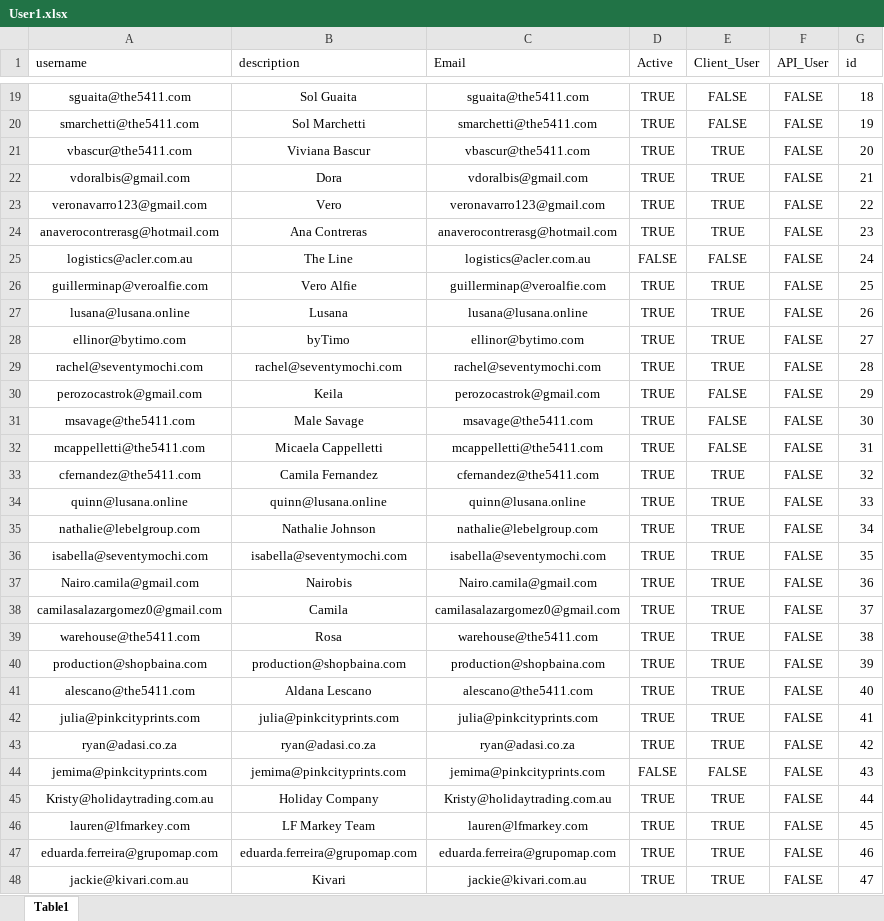
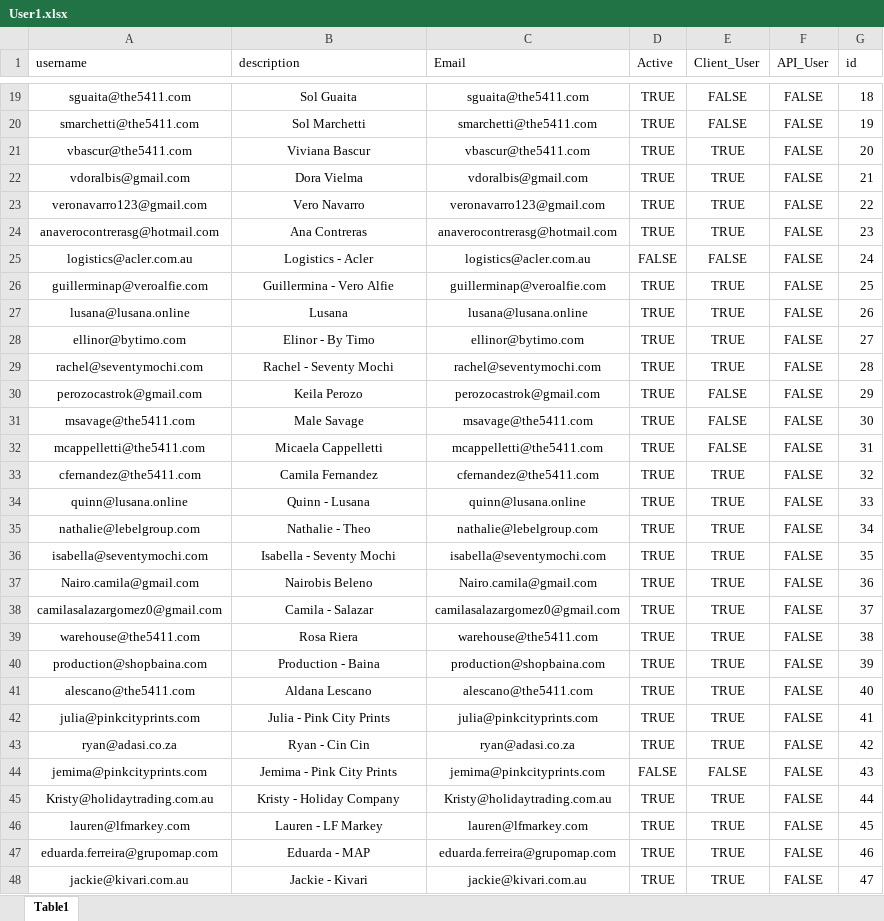
Before and after one commit to claraibarzabal/logiwa_db, an Excel workbook: lowiga_db/Excels/User1.xlsx, sheet Table1, drawn as a sheet; only a part is shown, gaps mark what is left out; values as stored, in another font and other column widths than the file's, no borders; charts and pictures not drawn; the diff covers the shown part only; the diff names each change by its address in the sheet, - before the commit and + after, or states it on an @@ line.

Commit message:
proceso de formatteo y limpieza de excels en codigo

```diff
--- a/lowiga_db/Excels/User1.xlsx (sheet Table1)
+++ b/lowiga_db/Excels/User1.xlsx (sheet Table1)
-B22 (description): Dora
+B22 (description): Dora Vielma
-B23 (description): Vero
+B23 (description): Vero Navarro
-B25 (description): The Line
+B25 (description): Logistics - Acler
-B26 (description): Vero Alfie
+B26 (description): Guillermina - Vero Alfie
-B28 (description): byTimo
+B28 (description): Elinor - By Timo
-B29 (description): rachel@seventymochi.com
+B29 (description): Rachel - Seventy Mochi
-B30 (description): Keila
+B30 (description): Keila Perozo
-B34 (description): quinn@lusana.online
+B34 (description): Quinn - Lusana
-B35 (description): Nathalie Johnson
+B35 (description): Nathalie - Theo
-B36 (description): isabella@seventymochi.com
+B36 (description): Isabella - Seventy Mochi
-B37 (description): Nairobis
+B37 (description): Nairobis Beleno
-B38 (description): Camila
+B38 (description): Camila - Salazar
-B39 (description): Rosa
+B39 (description): Rosa Riera
-B40 (description): production@shopbaina.com
+B40 (description): Production - Baina
-B42 (description): julia@pinkcityprints.com
+B42 (description): Julia - Pink City Prints
-B43 (description): ryan@adasi.co.za
+B43 (description): Ryan - Cin Cin
-B44 (description): jemima@pinkcityprints.com
+B44 (description): Jemima - Pink City Prints
-B45 (description): Holiday Company
+B45 (description): Kristy - Holiday Company
-B46 (description): LF Markey Team
+B46 (description): Lauren - LF Markey
-B47 (description): eduarda.ferreira@grupomap.com
+B47 (description): Eduarda - MAP
-B48 (description): Kivari
+B48 (description): Jackie - Kivari
```
Also changed, not shown: 1 removed row and 36 edited cells elsewhere in this sheet, charts or pictures, 11 other files.
